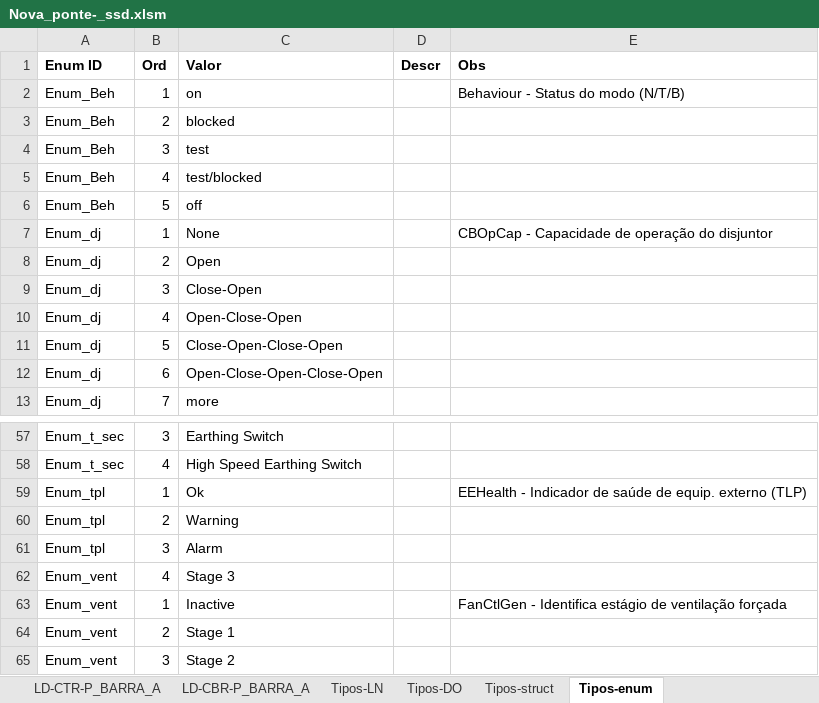
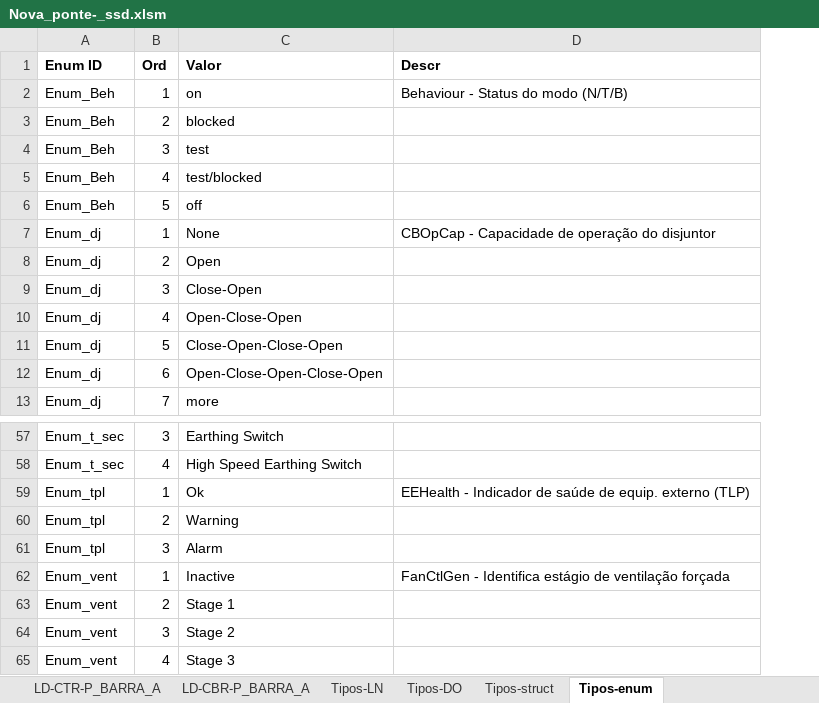
Before and after one commit to zecruel/sand_box, an Excel workbook: ssd/Nova_ponte­_ssd.xlsm, sheet Tipos-enum, drawn as a sheet; only a part is shown, gaps mark what is left out; values as stored, in another font and other column widths than the file's, no borders; removed rows and columns are numbered as before the commit, all else as after; the diff names each change by its address in the sheet, - before the commit and + after, or states it on an @@ line.

```diff
--- a/ssd/Nova_ponte­_ssd.xlsm (sheet Tipos-enum)
+++ b/ssd/Nova_ponte­_ssd.xlsm (sheet Tipos-enum)
-column D (Descr), empty
-D1: Obs
+D1: Descr
@@ row 62 moved to row 65: Enum_vent @@
```
Also changed, not shown: sheet Tipos-DO, sheet Tipos-struct.
